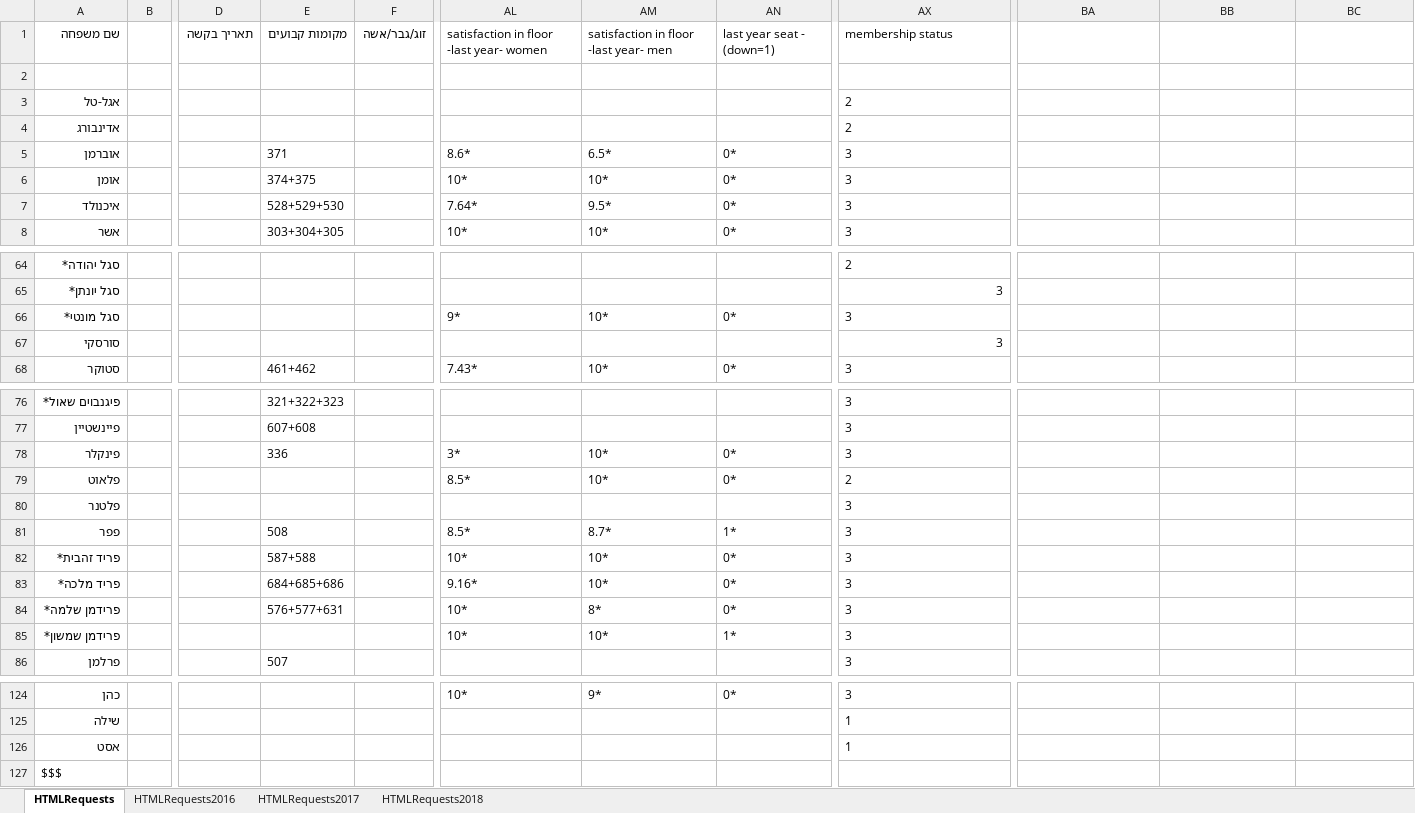
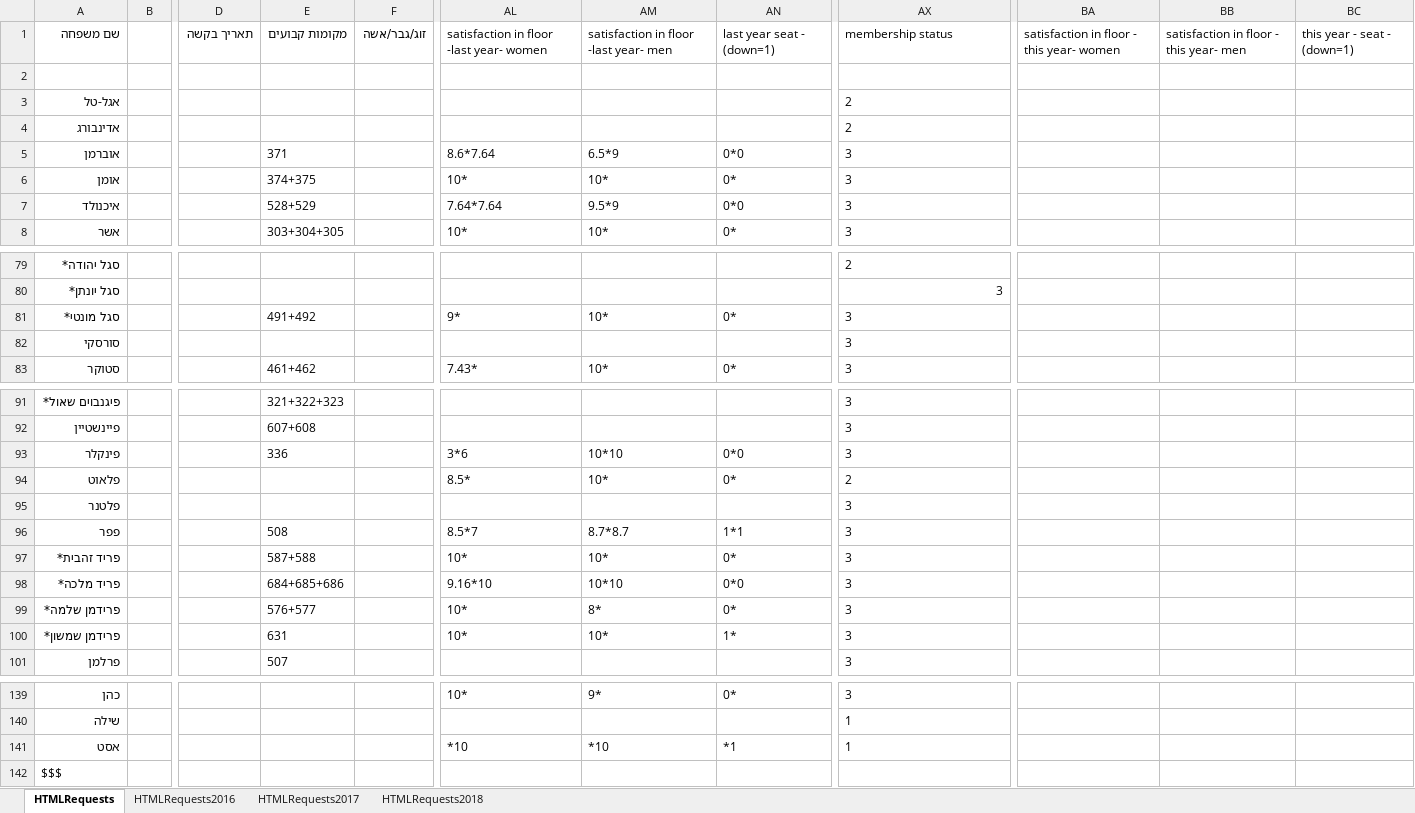
Before and after one commit to sgutgold/yamimNoraim, an Excel workbook: membersRequests.xlsx, sheet HTMLRequests, drawn as a sheet; only a part is shown, gaps mark what is left out; values as stored, in another font and other column widths than the file's, no borders; addresses are those after the commit; the diff covers the shown part only; the diff names each change by its address in the sheet, - before the commit and + after, or states it on an @@ line.

Commit message:
--move end of last year file

```diff
--- a/membersRequests.xlsx (sheet HTMLRequests)
+++ b/membersRequests.xlsx (sheet HTMLRequests)
-BA1: (empty)
+BA1: satisfaction in floor - this year- women
-BB1: (empty)
+BB1: satisfaction in floor - this year- men
-BC1: (empty)
+BC1: this year - seat - (down=1)
-AL5: 8.6*
+AL5: 8.6*7.64
-AM5: 6.5*
+AM5: 6.5*9
-AN5: 0*
+AN5: 0*0
-E7: 528+529+530
+E7: 528+529
-AL7: 7.64*
+AL7: 7.64*7.64
-AM7: 9.5*
+AM7: 9.5*9
-AN7: 0*
+AN7: 0*0
-E81: (empty)
+E81: 491+492
-AX82 alignment: right
+AX82 alignment: left
-AL93: 3*
+AL93: 3*6
-AM93: 10*
+AM93: 10*10
-AN93: 0*
+AN93: 0*0
-AL96: 8.5*
+AL96: 8.5*7
-AM96: 8.7*
+AM96: 8.7*8.7
-AN96: 1*
+AN96: 1*1
-AL98: 9.16*
+AL98: 9.16*10
-AM98: 10*
+AM98: 10*10
-AN98: 0*
+AN98: 0*0
-E99: 576+577+631
+E99: 576+577
-E100: (empty)
+E100: 631
-AL141: (empty)
+AL141: *10
-AM141: (empty)
+AM141: *10
-AN141: (empty)
+AN141: *1
```
Also changed, not shown: 15 added rows, 36 edited cells and cell formats elsewhere in this sheet, sheet HTMLRequests2018, sheet HTMLRequests2017, sheet HTMLRequests2016.
